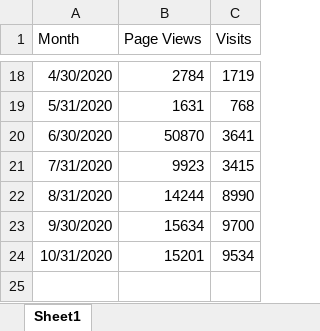
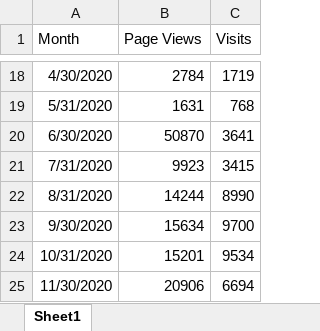
Before and after one commit to simptim1967/todobible, an Excel workbook: WebStats.xlsx, sheet Sheet1, drawn as a sheet; only a part is shown, gaps mark what is left out; values as stored, in another font and other column widths than the file's, no borders; charts and pictures not drawn; the diff names each change by its address in the sheet, - before the commit and + after, or states it on an @@ line.

```diff
--- a/WebStats.xlsx (sheet Sheet1)
+++ b/WebStats.xlsx (sheet Sheet1)
+row 25: 11/30/2020 | 20906 | 6694
```
Also changed, not shown: charts or pictures, TodoBible.xlsm, analysis/index/ephesians.xlsm, 9 other files.
